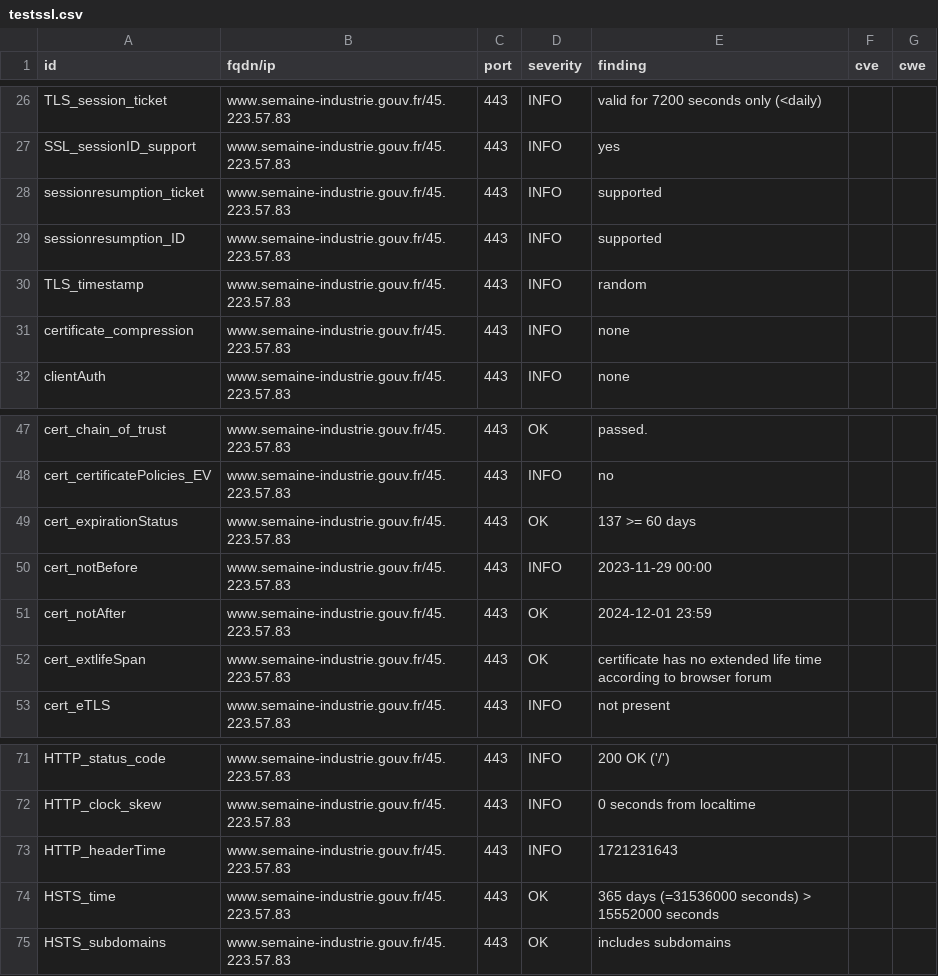
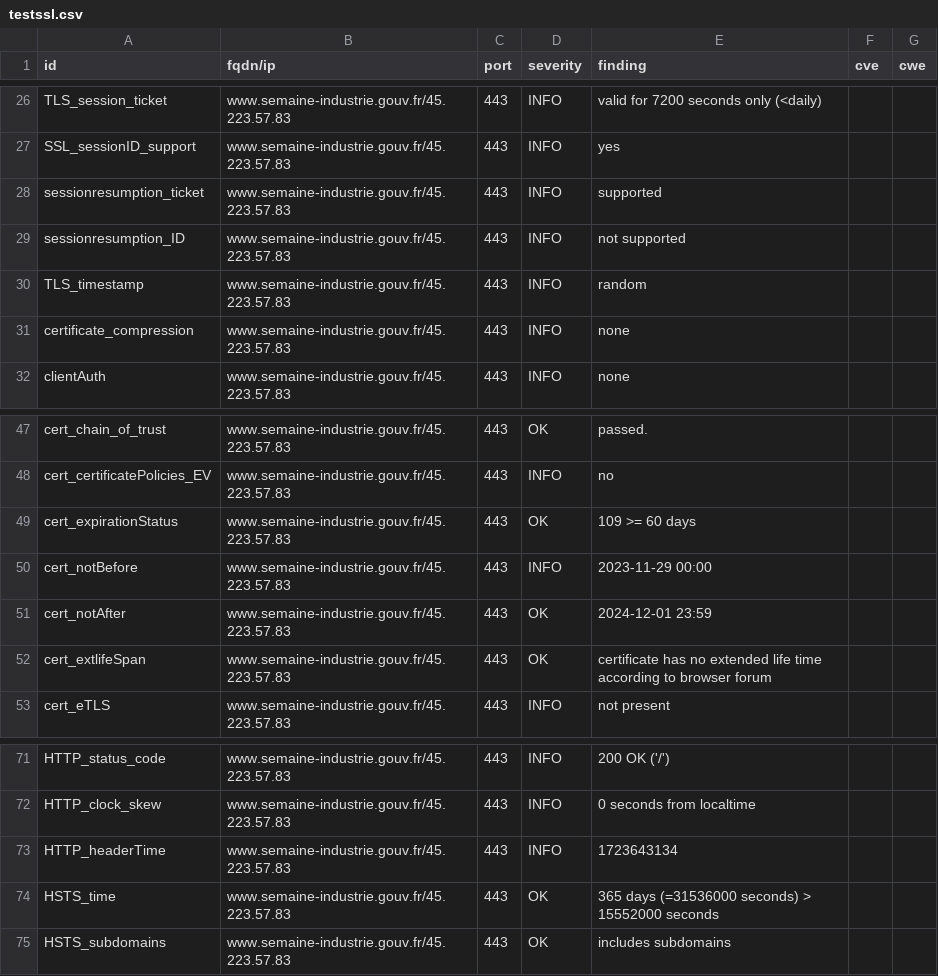
Before and after one commit to GKO-org/dashlordPrd9, a CSV file: results/aHR0cHM6Ly93d3cuc2VtYWluZS1pbmR1c3RyaWUuZ291di5mcg==/testssl.csv, drawn as a sheet; only a part is shown, gaps mark what is left out.

```diff
--- a/results/aHR0cHM6Ly93d3cuc2VtYWluZS1pbmR1c3RyaWUuZ291di5mcg==/testssl.csv
+++ b/results/aHR0cHM6Ly93d3cuc2VtYWluZS1pbmR1c3RyaWUuZ291di5mcg==/testssl.csv
@@ -28,3 +28,3 @@
 "sessionresumption_ticket","www.semaine-industrie.gouv.fr/45.223.57.83","443","INFO","supported","",""
-"sessionresumption_ID","www.semaine-industrie.gouv.fr/45.223.57.83","443","INFO","supported","",""
+"sessionresumption_ID","www.semaine-industrie.gouv.fr/45.223.57.83","443","INFO","not supported","",""
 "TLS_timestamp","www.semaine-industrie.gouv.fr/45.223.57.83","443","INFO","random","",""
@@ -48,3 +48,3 @@
 "cert_certificatePolicies_EV","www.semaine-industrie.gouv.fr/45.223.57.83","443","INFO","no","",""
-"cert_expirationStatus","www.semaine-industrie.gouv.fr/45.223.57.83","443","OK","137 >= 60 days","",""
+"cert_expirationStatus","www.semaine-industrie.gouv.fr/45.223.57.83","443","OK","109 >= 60 days","",""
 "cert_notBefore","www.semaine-industrie.gouv.fr/45.223.57.83","443","INFO","2023-11-29 00:00","",""
@@ -72,3 +72,3 @@
 "HTTP_clock_skew","www.semaine-industrie.gouv.fr/45.223.57.83","443","INFO","0 seconds from localtime","",""
-"HTTP_headerTime","www.semaine-industrie.gouv.fr/45.223.57.83","443","INFO","1721231643","",""
+"HTTP_headerTime","www.semaine-industrie.gouv.fr/45.223.57.83","443","INFO","1723643134","",""
 "HSTS_time","www.semaine-industrie.gouv.fr/45.223.57.83","443","OK","365 days (=31536000 seconds) > 15552000 seconds","",""
```
Also changed, not shown: 9 other files.
